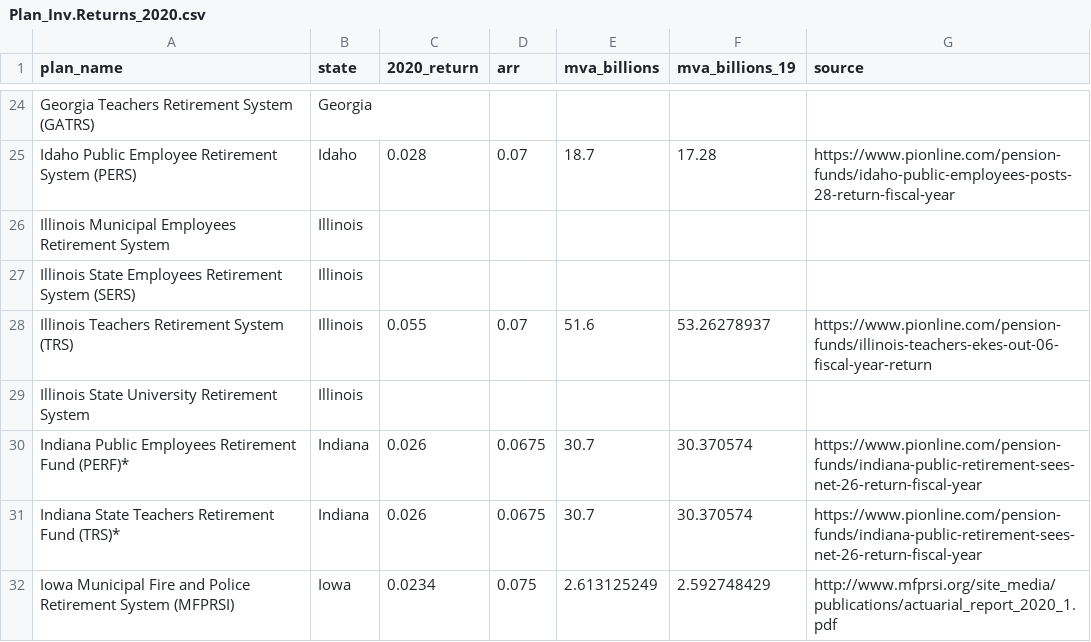
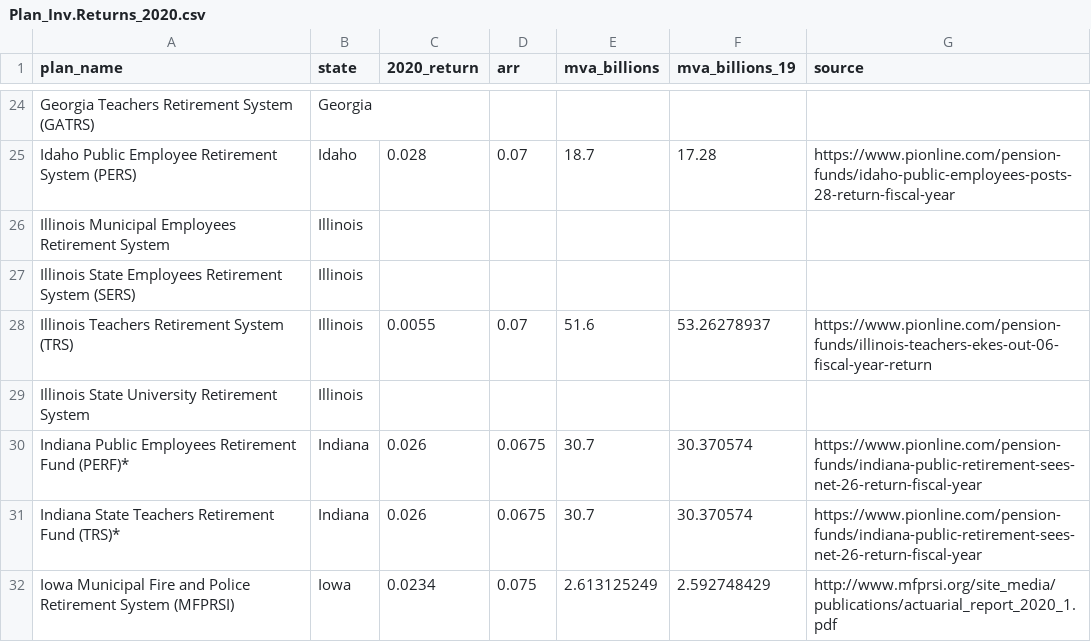
Before and after one commit to ReasonFoundation/databaseR, a CSV file: apps/Plan_Inv.Returns_2020.csv, drawn as a sheet; only a part is shown, gaps mark what is left out.

Commit message:
Update Plan_Inv.Returns_2020.csv

```diff
--- a/apps/Plan_Inv.Returns_2020.csv
+++ b/apps/Plan_Inv.Returns_2020.csv
@@ -27,3 +27,3 @@ Illinois Municipal Employees Retirement System,Illinois,,,,,
 Illinois State Employees Retirement System (SERS),Illinois,,,,,
-Illinois Teachers Retirement System (TRS),Illinois,0.055,0.07,51.6,53.26278937,https://www.pionline.com/pension-funds/illinois-teachers-ekes-out-06-fiscal-year-return
+Illinois Teachers Retirement System (TRS),Illinois,0.0055,0.07,51.6,53.26278937,https://www.pionline.com/pension-funds/illinois-teachers-ekes-out-06-fiscal-year-return
 Illinois State University Retirement System,Illinois,,,,,
```
